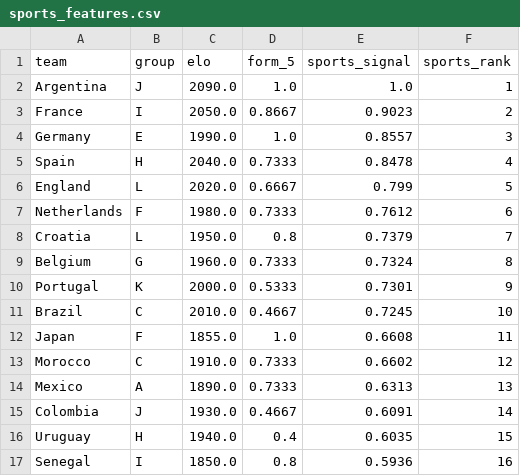
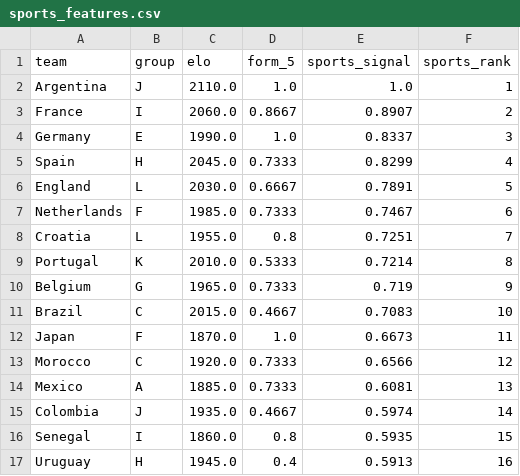
Before and after one commit to Jamesuchechi/ORACLE-26, a CSV file: data/processed/sports_features.csv, drawn as a sheet; only a part is shown; the diff covers the shown part only.

```diff
--- a/data/processed/sports_features.csv
+++ b/data/processed/sports_features.csv
@@ -1,17 +1,17 @@
 team,group,elo,form_5,sports_signal,sports_rank
-Argentina,J,2090.0,1.0,1.0,1
-France,I,2050.0,0.8667,0.9023,2
-Germany,E,1990.0,1.0,0.8557,3
-Spain,H,2040.0,0.7333,0.8478,4
-England,L,2020.0,0.6667,0.799,5
-Netherlands,F,1980.0,0.7333,0.7612,6
-Croatia,L,1950.0,0.8,0.7379,7
-Belgium,G,1960.0,0.7333,0.7324,8
-Portugal,K,2000.0,0.5333,0.7301,9
-Brazil,C,2010.0,0.4667,0.7245,10
-Japan,F,1855.0,1.0,0.6608,11
-Morocco,C,1910.0,0.7333,0.6602,12
-Mexico,A,1890.0,0.7333,0.6313,13
-Colombia,J,1930.0,0.4667,0.6091,14
-Uruguay,H,1940.0,0.4,0.6035,15
-Senegal,I,1850.0,0.8,0.5936,16
+Argentina,J,2110.0,1.0,1.0,1
+France,I,2060.0,0.8667,0.8907,2
+Germany,E,1990.0,1.0,0.8337,3
+Spain,H,2045.0,0.7333,0.8299,4
+England,L,2030.0,0.6667,0.7891,5
+Netherlands,F,1985.0,0.7333,0.7467,6
+Croatia,L,1955.0,0.8,0.7251,7
+Portugal,K,2010.0,0.5333,0.7214,8
+Belgium,G,1965.0,0.7333,0.719,9
+Brazil,C,2015.0,0.4667,0.7083,10
+Japan,F,1870.0,1.0,0.6673,11
+Morocco,C,1920.0,0.7333,0.6566,12
+Mexico,A,1885.0,0.7333,0.6081,13
+Colombia,J,1935.0,0.4667,0.5974,14
+Senegal,I,1860.0,0.8,0.5935,15
+Uruguay,H,1945.0,0.4,0.5913,16
```
Also changed, not shown: 6 added rows, 6 removed rows and 57 edited cells elsewhere in this file, data/processed/conflux_cultural_moment.csv, data/processed/conflux_market_calib.csv, 25 other files.
